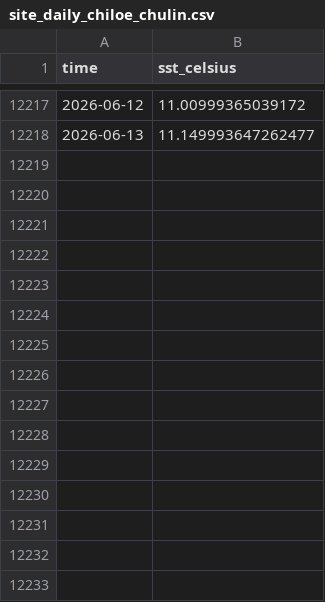
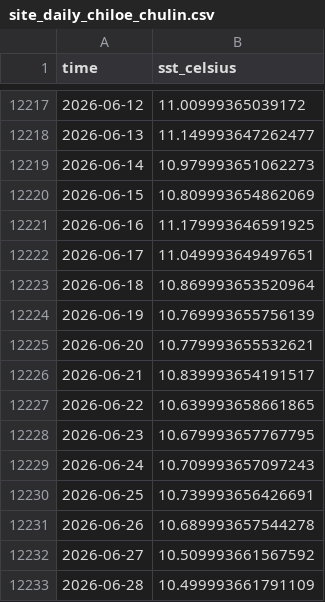
Before and after one commit to agustinpina/sst-chile-poc, a CSV file: data/sites/chiloe_chulin/site_daily_chiloe_chulin.csv, drawn as a sheet; only a part is shown, gaps mark what is left out.

```diff
--- a/data/sites/chiloe_chulin/site_daily_chiloe_chulin.csv
+++ b/data/sites/chiloe_chulin/site_daily_chiloe_chulin.csv
@@ -12218 +12218,16 @@ time,sst_celsius
 2026-06-13,11.149993647262477
+2026-06-14,10.979993651062273
+2026-06-15,10.809993654862069
+2026-06-16,11.179993646591925
+2026-06-17,11.049993649497651
+2026-06-18,10.869993653520964
+2026-06-19,10.769993655756139
+2026-06-20,10.779993655532621
+2026-06-21,10.839993654191517
+2026-06-22,10.639993658661865
+2026-06-23,10.679993657767795
+2026-06-24,10.709993657097243
+2026-06-25,10.739993656426691
+2026-06-26,10.689993657544278
+2026-06-27,10.509993661567592
+2026-06-28,10.499993661791109
```
Also changed, not shown: data/sites/chiloe_chulin/site_monthly_chiloe_chulin.csv, data/sites/chiloe_mar_interior/anomalia_media_diaria_2026.csv, 12 other files.
